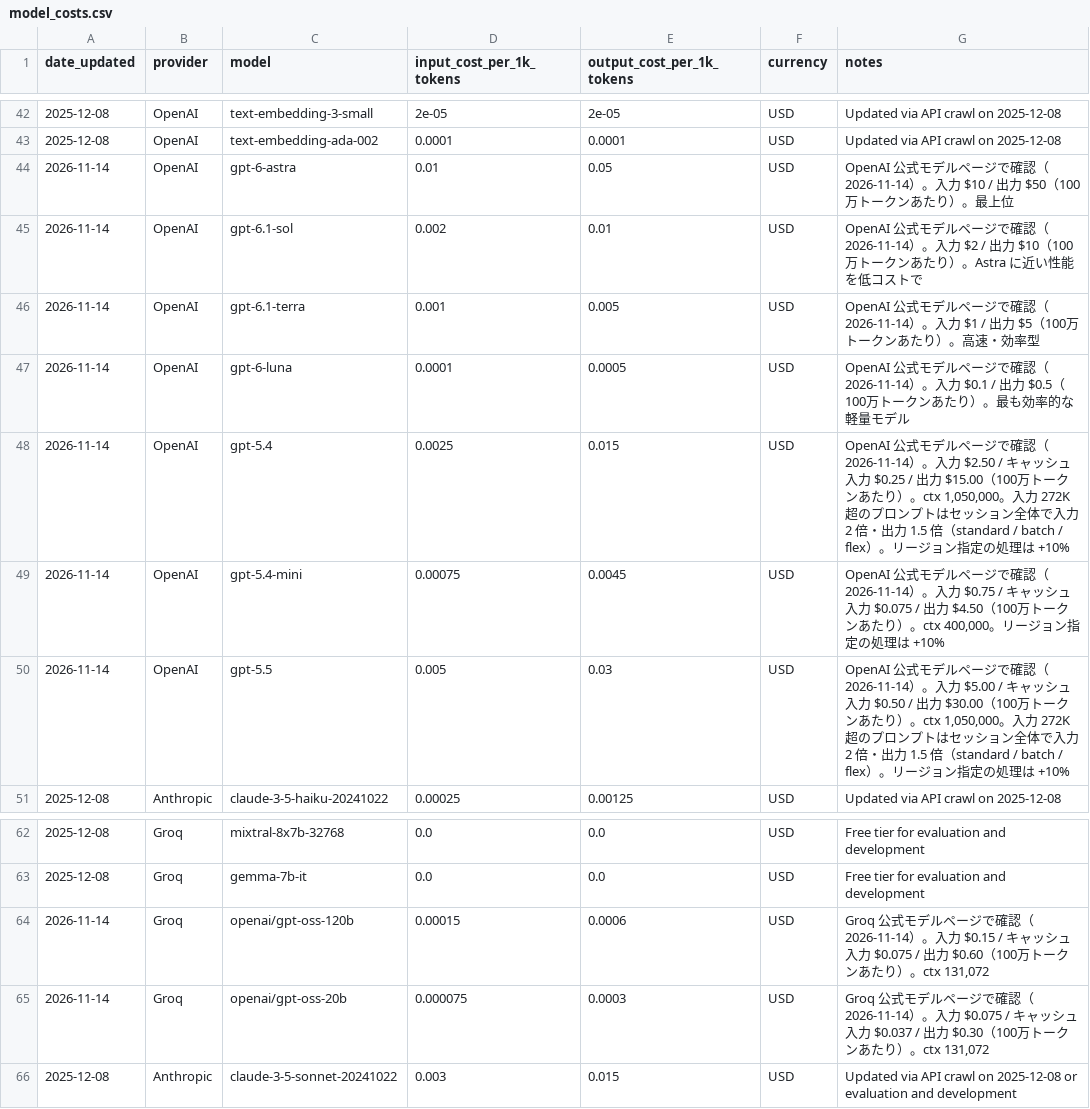
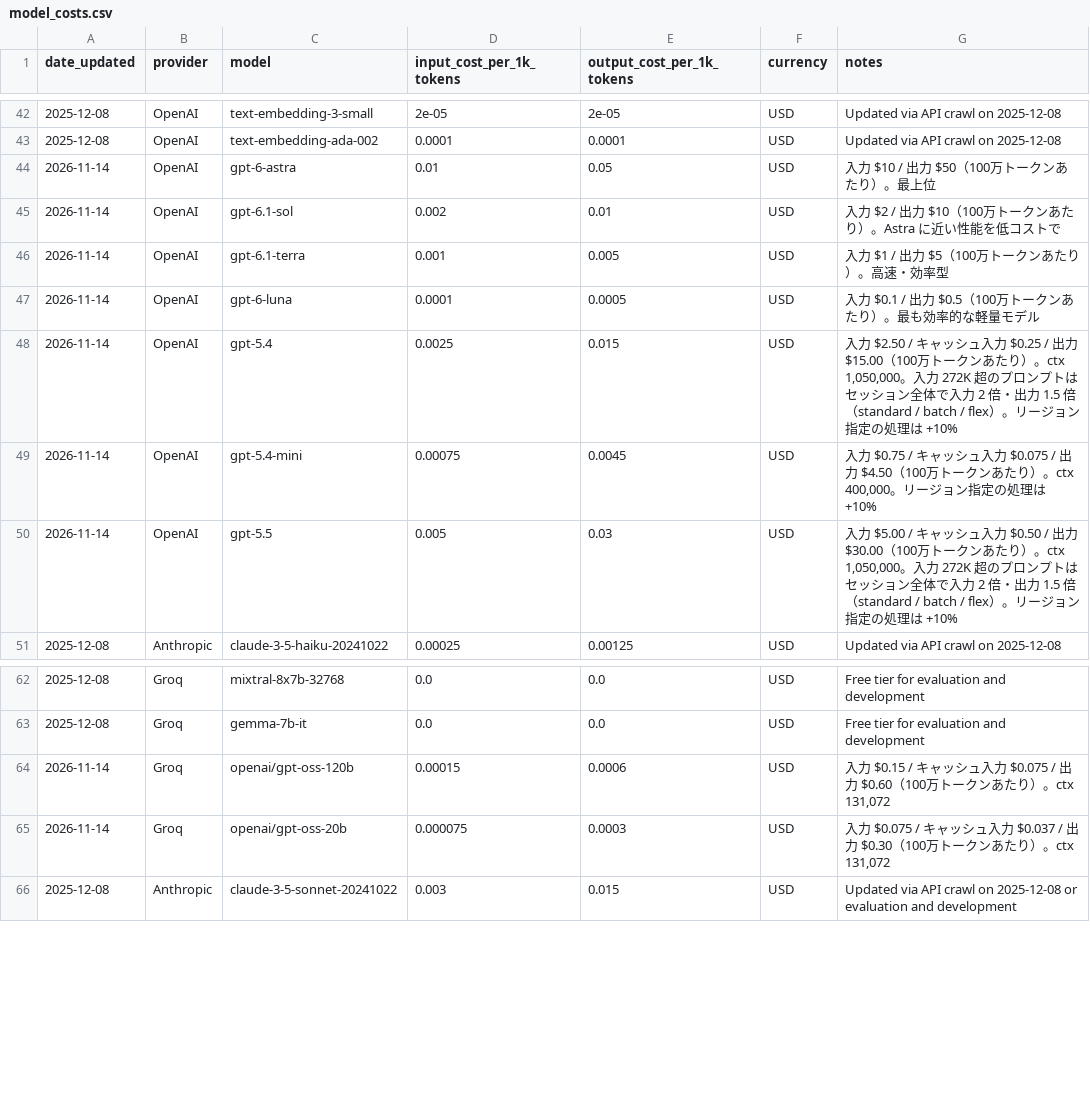
Before and after one commit to TsukiTsuKiss/llm-chat-system, a CSV file: model_costs.csv, drawn as a sheet; only a part is shown, gaps mark what is left out.

Commit message:
chore: 単価表の注記から、出典・確認日の定型句を削除

```diff
--- a/model_costs.csv
+++ b/model_costs.csv
@@ -43,9 +43,9 @@ date_updated,provider,model,input_cost_per_1k_tokens,output_cost_per_1k_tokens,c
 2025-12-08,OpenAI,text-embedding-ada-002,0.0001,0.0001,USD,Updated via API crawl on 2025-12-08
-2026-11-14,OpenAI,gpt-6-astra,0.01,0.05,USD,"OpenAI 公式モデルページで確認（2026-11-14）。入力 $10 / 出力 $50（100万トークンあたり）。最上位"
-2026-11-14,OpenAI,gpt-6.1-sol,0.002,0.01,USD,"OpenAI 公式モデルページで確認（2026-11-14）。入力 $2 / 出力 $10（100万トークンあたり）。Astra に近い性能を低コストで"
-2026-11-14,OpenAI,gpt-6.1-terra,0.001,0.005,USD,"OpenAI 公式モデルページで確認（2026-11-14）。入力 $1 / 出力 $5（100万トークンあたり）。高速・効率型"
-2026-11-14,OpenAI,gpt-6-luna,0.0001,0.0005,USD,"OpenAI 公式モデルページで確認（2026-11-14）。入力 $0.1 / 出力 $0.5（100万トークンあたり）。最も効率的な軽量モデル"
-2026-11-14,OpenAI,gpt-5.4,0.0025,0.015,USD,"OpenAI 公式モデルページで確認（2026-11-14）。入力 $2.50 / キャッシュ入力 $0.25 / 出力 $15.00（100万トークンあたり）。ctx 1,050,000。入力 272K 超のプロンプトはセッション全体で入力 2 倍・出力 1.5 倍（standard / batch / flex）。リージョン指定の処理は +10%"
-2026-11-14,OpenAI,gpt-5.4-mini,0.00075,0.0045,USD,"OpenAI 公式モデルページで確認（2026-11-14）。入力 $0.75 / キャッシュ入力 $0.075 / 出力 $4.50（100万トークンあたり）。ctx 400,000。リージョン指定の処理は +10%"
-2026-11-14,OpenAI,gpt-5.5,0.005,0.03,USD,"OpenAI 公式モデルページで確認（2026-11-14）。入力 $5.00 / キャッシュ入力 $0.50 / 出力 $30.00（100万トークンあたり）。ctx 1,050,000。入力 272K 超のプロンプトはセッション全体で入力 2 倍・出力 1.5 倍（standard / batch / flex）。リージョン指定の処理は +10%"
+2026-11-14,OpenAI,gpt-6-astra,0.01,0.05,USD,"入力 $10 / 出力 $50（100万トークンあたり）。最上位"
+2026-11-14,OpenAI,gpt-6.1-sol,0.002,0.01,USD,"入力 $2 / 出力 $10（100万トークンあたり）。Astra に近い性能を低コストで"
+2026-11-14,OpenAI,gpt-6.1-terra,0.001,0.005,USD,"入力 $1 / 出力 $5（100万トークンあたり）。高速・効率型"
+2026-11-14,OpenAI,gpt-6-luna,0.0001,0.0005,USD,"入力 $0.1 / 出力 $0.5（100万トークンあたり）。最も効率的な軽量モデル"
+2026-11-14,OpenAI,gpt-5.4,0.0025,0.015,USD,"入力 $2.50 / キャッシュ入力 $0.25 / 出力 $15.00（100万トークンあたり）。ctx 1,050,000。入力 272K 超のプロンプトはセッション全体で入力 2 倍・出力 1.5 倍（standard / batch / flex）。リージョン指定の処理は +10%"
+2026-11-14,OpenAI,gpt-5.4-mini,0.00075,0.0045,USD,"入力 $0.75 / キャッシュ入力 $0.075 / 出力 $4.50（100万トークンあたり）。ctx 400,000。リージョン指定の処理は +10%"
+2026-11-14,OpenAI,gpt-5.5,0.005,0.03,USD,"入力 $5.00 / キャッシュ入力 $0.50 / 出力 $30.00（100万トークンあたり）。ctx 1,050,000。入力 272K 超のプロンプトはセッション全体で入力 2 倍・出力 1.5 倍（standard / batch / flex）。リージョン指定の処理は +10%"
 2025-12-08,Anthropic,claude-3-5-haiku-20241022,0.00025,0.00125,USD,Updated via API crawl on 2025-12-08
@@ -63,4 +63,4 @@ date_updated,provider,model,input_cost_per_1k_tokens,output_cost_per_1k_tokens,c
 2025-12-08,Groq,gemma-7b-it,0.0,0.0,USD,Free tier for evaluation and development
-2026-11-14,Groq,openai/gpt-oss-120b,0.00015,0.0006,USD,"Groq 公式モデルページで確認（2026-11-14）。入力 $0.15 / キャッシュ入力 $0.075 / 出力 $0.60（100万トークンあたり）。ctx 131,072"
-2026-11-14,Groq,openai/gpt-oss-20b,0.000075,0.0003,USD,"Groq 公式モデルページで確認（2026-11-14）。入力 $0.075 / キャッシュ入力 $0.037 / 出力 $0.30（100万トークンあたり）。ctx 131,072"
+2026-11-14,Groq,openai/gpt-oss-120b,0.00015,0.0006,USD,"入力 $0.15 / キャッシュ入力 $0.075 / 出力 $0.60（100万トークンあたり）。ctx 131,072"
+2026-11-14,Groq,openai/gpt-oss-20b,0.000075,0.0003,USD,"入力 $0.075 / キャッシュ入力 $0.037 / 出力 $0.30（100万トークンあたり）。ctx 131,072"
 2025-12-08,Anthropic,claude-3-5-sonnet-20241022,0.003,0.015,USD,Updated via API crawl on 2025-12-08 or evaluation and development
```
